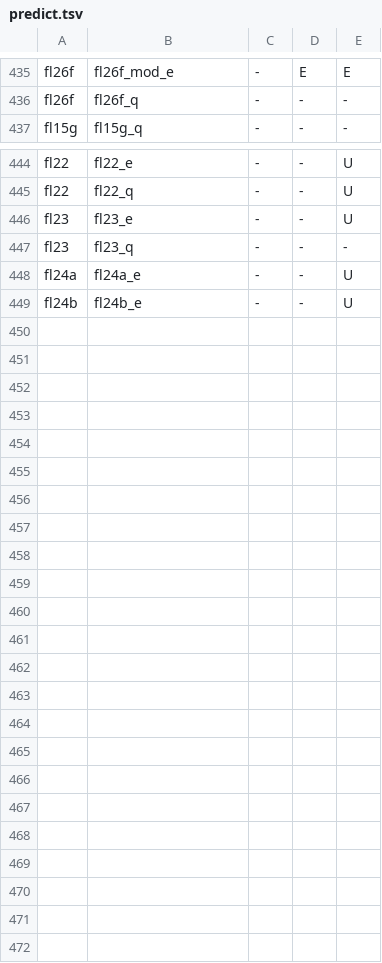
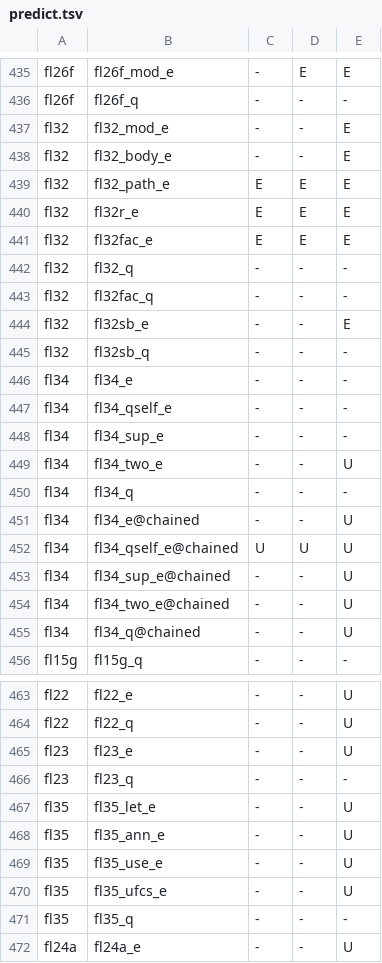
Before and after one commit to tombaldwin/candor-rust, a TSV file: soundness/cfgtwin/predict.tsv, drawn as a sheet; only a part is shown, gaps mark what is left out; the shorter side is filled out with more unchanged rows; the diff names each change by its address in the sheet, - before the commit and + after, or states it on an @@ line.

```diff
--- a/soundness/cfgtwin/predict.tsv
+++ b/soundness/cfgtwin/predict.tsv
+row 437: fl32 | fl32_mod_e | - | - | E
+row 438: fl32 | fl32_body_e | - | - | E
+row 439: fl32 | fl32_path_e | E | E | E
+row 440: fl32 | fl32r_e | E | E | E
+row 441: fl32 | fl32fac_e | E | E | E
+row 442: fl32 | fl32_q | - | - | -
+row 443: fl32 | fl32fac_q | - | - | -
+row 444: fl32 | fl32sb_e | - | - | E
+row 445: fl32 | fl32sb_q | - | - | -
+row 446: fl34 | fl34_e | - | - | -
+row 447: fl34 | fl34_qself_e | - | - | -
+row 448: fl34 | fl34_sup_e | - | - | -
+row 449: fl34 | fl34_two_e | - | - | U
+row 450: fl34 | fl34_q | - | - | -
+row 451: fl34 | fl34_e@chained | - | - | U
+row 452: fl34 | fl34_qself_e@chained | U | U | U
+row 453: fl34 | fl34_sup_e@chained | - | - | U
+row 454: fl34 | fl34_two_e@chained | - | - | U
+row 455: fl34 | fl34_q@chained | - | - | U
+row 467: fl35 | fl35_let_e | - | - | U
+row 468: fl35 | fl35_ann_e | - | - | U
+row 469: fl35 | fl35_use_e | - | - | U
+row 470: fl35 | fl35_ufcs_e | - | - | U
+row 471: fl35 | fl35_q | - | - | -
```
Also changed, not shown: soundness/cfgtwin/expect.tsv, 24 other files.
